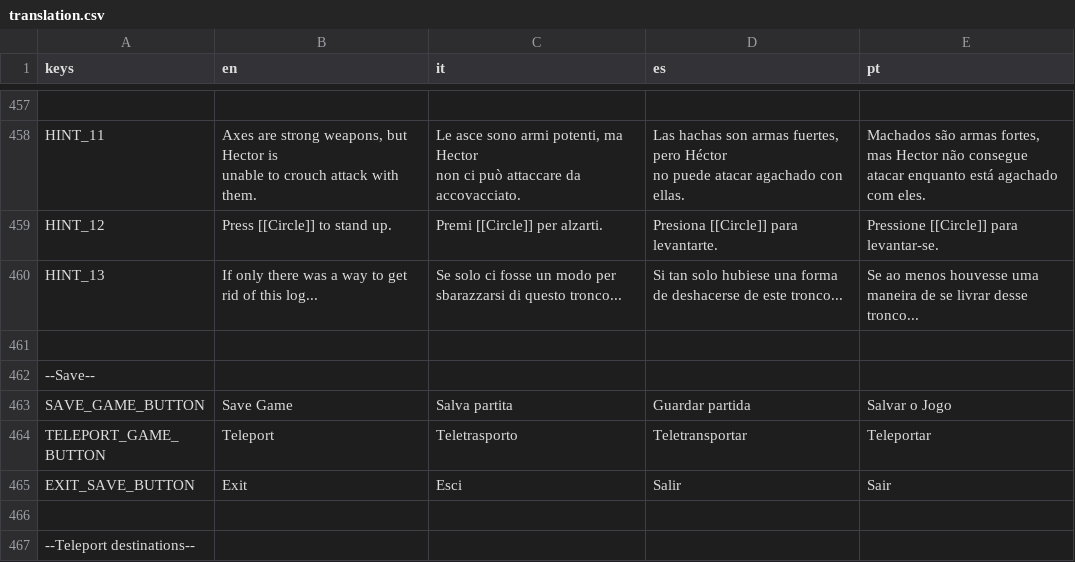
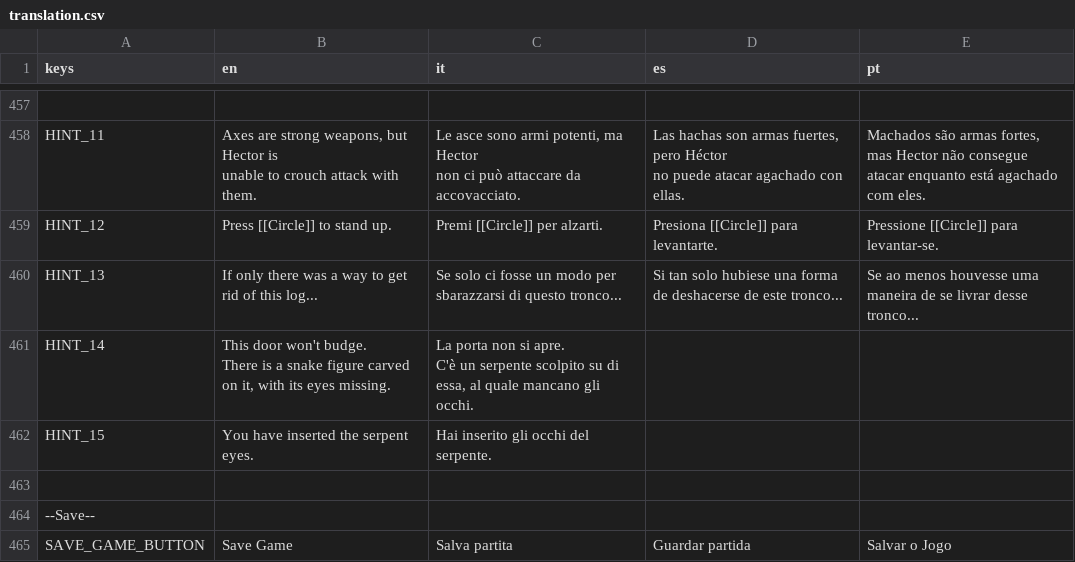
Before and after one commit to GianImpr/Castlevania-Remnants-of-Darkness, a CSV file: translation.csv, drawn as a sheet; only a part is shown, gaps mark what is left out; the shorter side is filled out with more unchanged rows; ↵ is a line break in a cell; the diff names each change by its address in the sheet, - before the commit and + after, or states it on an @@ line.

```diff
--- a/translation.csv
+++ b/translation.csv
+row 461: HINT_14 | This door won't budge. ↵ There is a snake figure carved on it, with its eyes missing. | La porta non si apre. ↵ C'è un serpente scolpito su di essa, al quale mancano gli occhi.
+row 462: HINT_15 | You have inserted the serpent eyes. | Hai inserito gli occhi del serpente.
```
Also changed, not shown: 19 other files.
